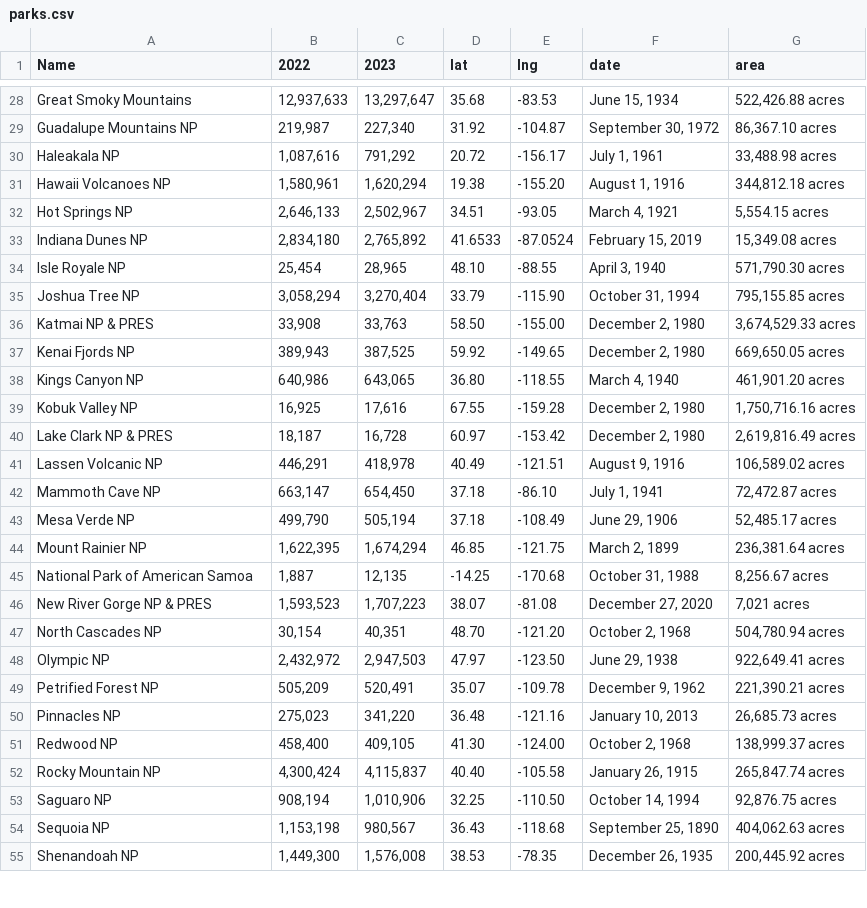
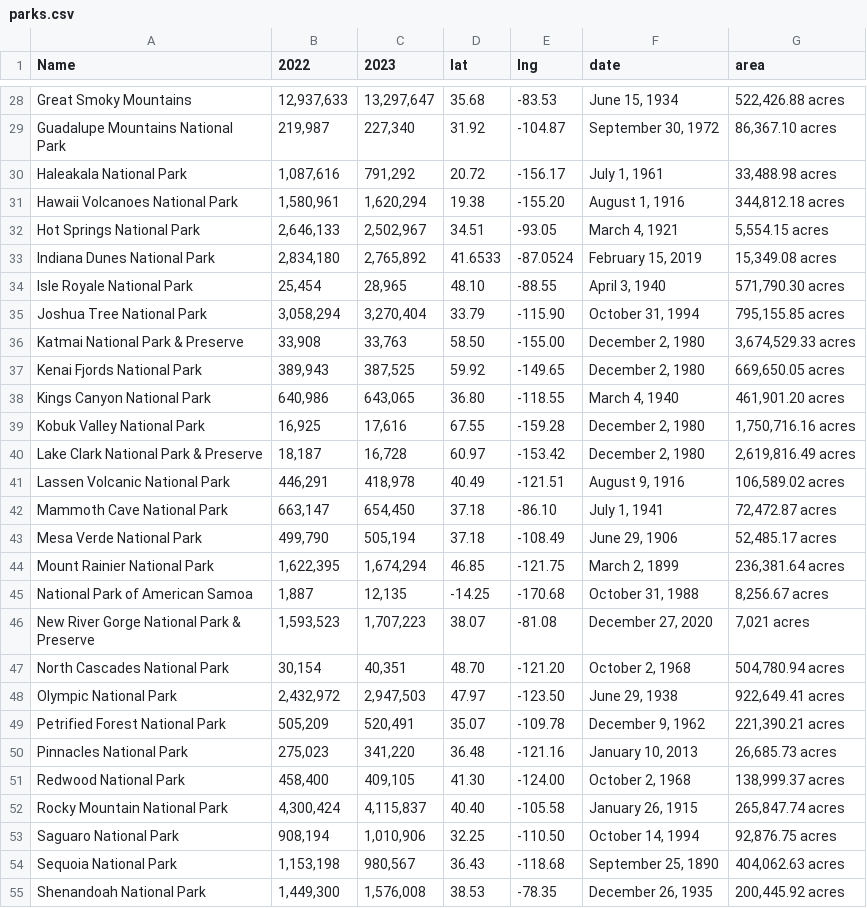
Before and after one commit to vspatel927/CS573-Final-Project, a CSV file: parks.csv, drawn as a sheet; only a part is shown, gaps mark what is left out; the diff covers the shown part only; the diff names each change by its address in the sheet, - before the commit and + after, or states it on an @@ line.

Commit message:
Update parks.csv

```diff
--- a/parks.csv
+++ b/parks.csv
-A29 (Name): Guadalupe Mountains NP
+A29 (Name): Guadalupe Mountains National Park
-A30 (Name): Haleakala NP
+A30 (Name): Haleakala National Park
-A31 (Name): Hawaii Volcanoes NP
+A31 (Name): Hawaii Volcanoes National Park
-A32 (Name): Hot Springs NP
+A32 (Name): Hot Springs National Park
-A33 (Name): Indiana Dunes NP
+A33 (Name): Indiana Dunes National Park
-A34 (Name): Isle Royale NP
+A34 (Name): Isle Royale National Park
-A35 (Name): Joshua Tree NP
+A35 (Name): Joshua Tree National Park
-A36 (Name): Katmai NP & PRES
+A36 (Name): Katmai National Park & Preserve
-A37 (Name): Kenai Fjords NP
+A37 (Name): Kenai Fjords National Park
-A38 (Name): Kings Canyon NP
+A38 (Name): Kings Canyon National Park
-A39 (Name): Kobuk Valley NP
+A39 (Name): Kobuk Valley National Park
-A40 (Name): Lake Clark NP & PRES
+A40 (Name): Lake Clark National Park & Preserve
-A41 (Name): Lassen Volcanic NP
+A41 (Name): Lassen Volcanic National Park
-A42 (Name): Mammoth Cave NP
+A42 (Name): Mammoth Cave National Park
-A43 (Name): Mesa Verde NP
+A43 (Name): Mesa Verde National Park
-A44 (Name): Mount Rainier NP
+A44 (Name): Mount Rainier National Park
-A46 (Name): New River Gorge NP & PRES
+A46 (Name): New River Gorge National Park & Preserve
-A47 (Name): North Cascades NP
+A47 (Name): North Cascades National Park
-A48 (Name): Olympic NP
+A48 (Name): Olympic National Park
-A49 (Name): Petrified Forest NP
+A49 (Name): Petrified Forest National Park
-A50 (Name): Pinnacles NP
+A50 (Name): Pinnacles National Park
-A51 (Name): Redwood NP
+A51 (Name): Redwood National Park
-A52 (Name): Rocky Mountain NP
+A52 (Name): Rocky Mountain National Park
-A53 (Name): Saguaro NP
+A53 (Name): Saguaro National Park
-A54 (Name): Sequoia NP
+A54 (Name): Sequoia National Park
-A55 (Name): Shenandoah NP
+A55 (Name): Shenandoah National Park
```
Also changed, not shown: 36 edited cells elsewhere in this file.
